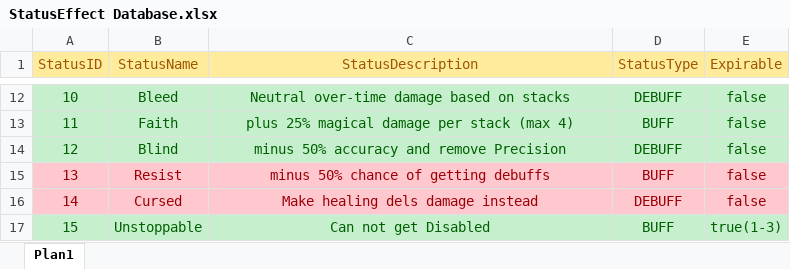
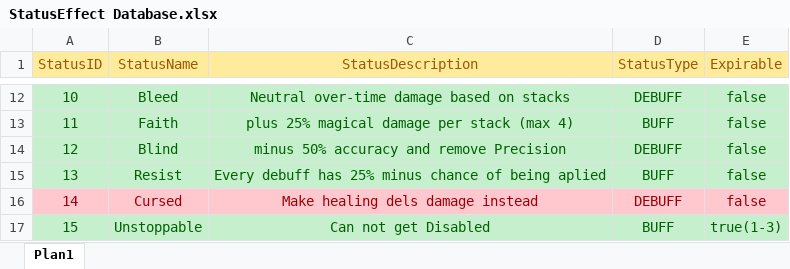
Before and after one commit to TheTheqs/DRoque-Lite, an Excel workbook: documentation/StatusEffect Database.xlsx, sheet Plan1, drawn as a sheet; only a part is shown, gaps mark what is left out; values as stored, in another font and other column widths than the file's, no borders; the diff names each change by its address in the sheet, - before the commit and + after, or states it on an @@ line.

Commit message:
Resist status effect

```diff
--- a/documentation/StatusEffect Database.xlsx (sheet Plan1)
+++ b/documentation/StatusEffect Database.xlsx (sheet Plan1)
@@ A15:E15 fill: #FFC7CE → #C6EFCE, text colour: #9C0006 → #006100 @@
-C15 (StatusDescription): minus 50% chance of getting debuffs
+C15 (StatusDescription): Every debuff has 25% minus chance of being aplied
```
Also changed, not shown: 11 other files.
